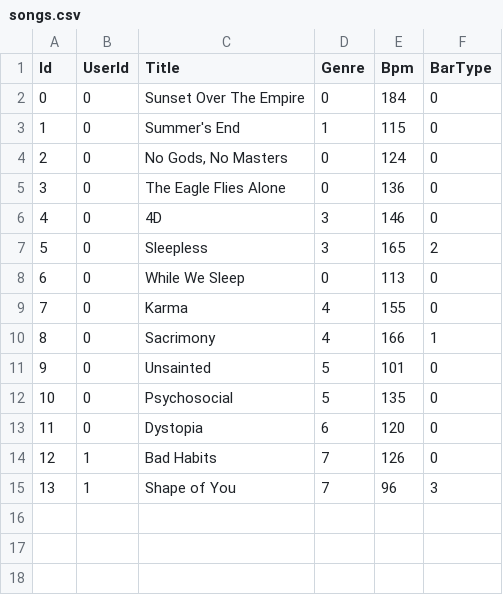
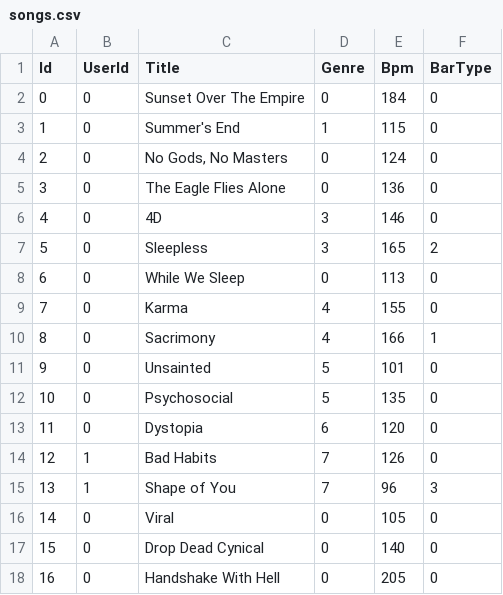
Before and after one commit to marcauberer/music-manager, a CSV file: 0-mm-utils/src/main/resources/songs.csv, drawn as a sheet; the diff names each change by its address in the sheet, - before the commit and + after, or states it on an @@ line.

```diff
--- a/0-mm-utils/src/main/resources/songs.csv
+++ b/0-mm-utils/src/main/resources/songs.csv
+row 16: 14 | 0 | Viral | 0 | 105 | 0
+row 17: 15 | 0 | Drop Dead Cynical | 0 | 140 | 0
+row 18: 16 | 0 | Handshake With Hell | 0 | 205 | 0
```
Also changed, not shown: 0-mm-utils/src/main/resources/artists.csv, 0-mm-utils/src/main/resources/rel_songs_artists.csv, 4 other files.
